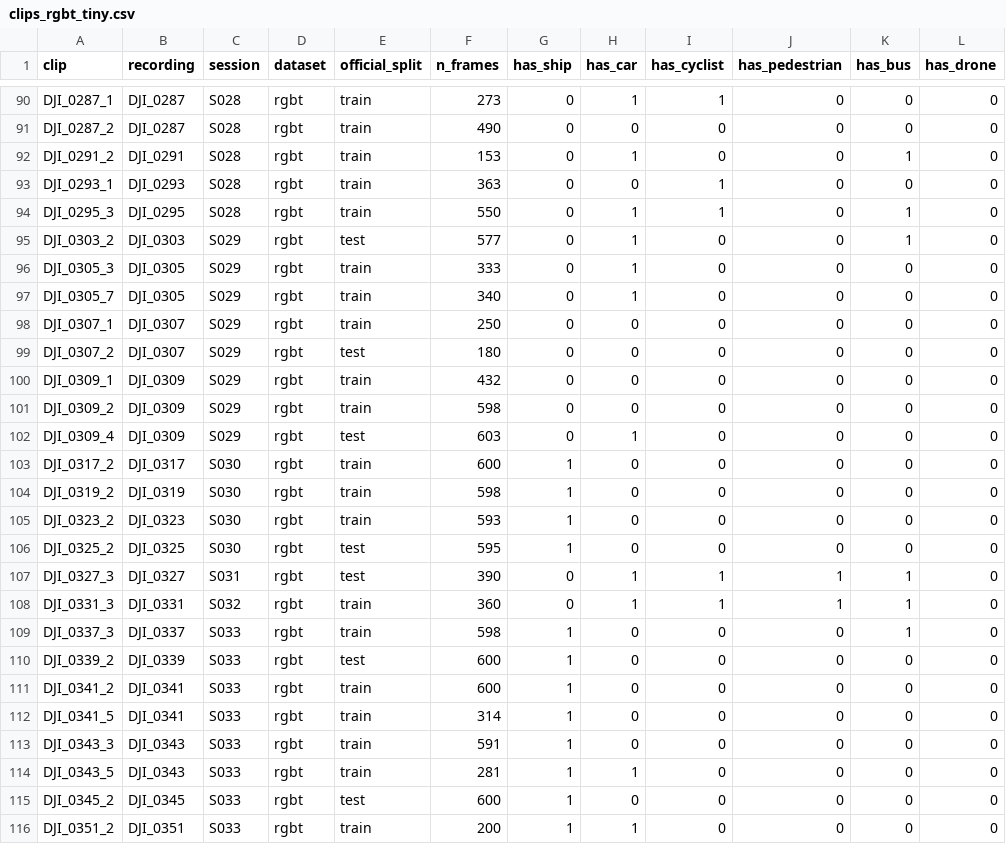
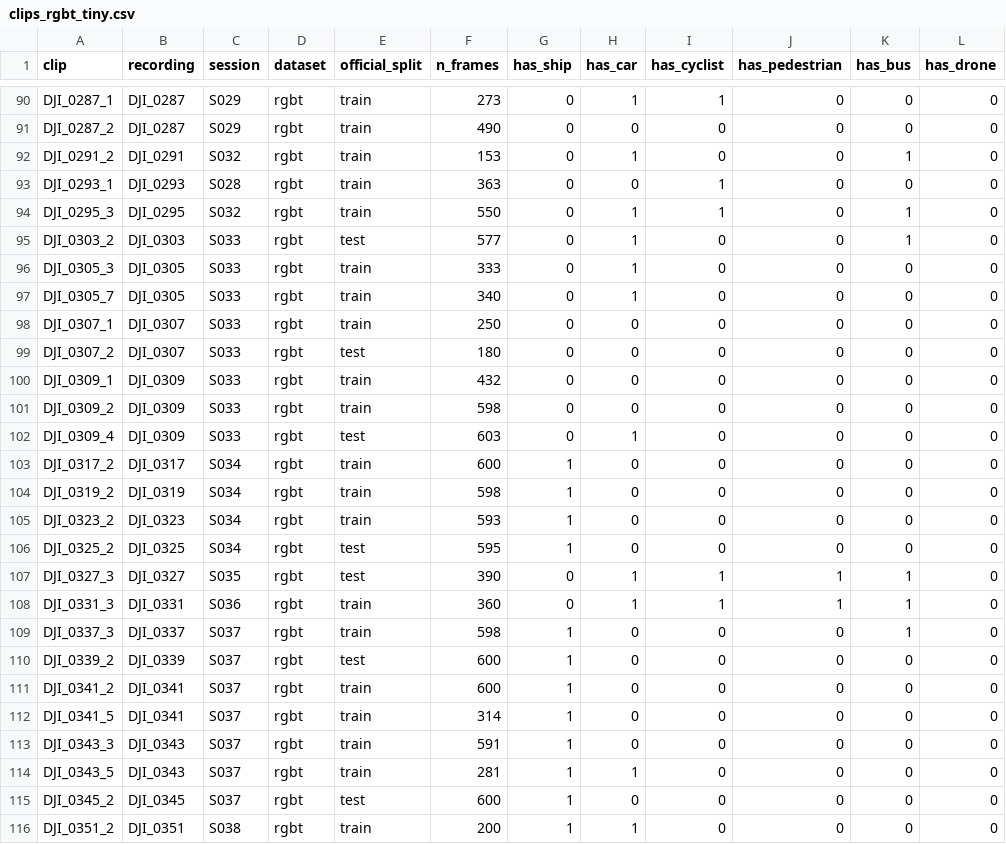
Before and after one commit to JaTaQue/EMBML_RGBIR, a CSV file: Metadata/clips_rgbt_tiny.csv, drawn as a sheet; only a part is shown, gaps mark what is left out; the diff covers the shown part only; the diff names each change by its address in the sheet, - before the commit and + after, or states it on an @@ line.

Commit message:
Metadata: sessions for both datasets (39 + 37), new session IDs in the clips table, readme matches

```diff
--- a/Metadata/clips_rgbt_tiny.csv
+++ b/Metadata/clips_rgbt_tiny.csv
-C90:C91 (session): S028
+C90:C91 (session): S029
-C92 (session): S028
+C92 (session): S032
-C94 (session): S028
+C94 (session): S032
-C95:C102 (session): S029
+C95:C102 (session): S033
-C103:C106 (session): S030
+C103:C106 (session): S034
-C107 (session): S031
+C107 (session): S035
-C108 (session): S032
+C108 (session): S036
-C109:C115 (session): S033
+C109:C115 (session): S037
-C116 (session): S033
+C116 (session): S038
```
Also changed, not shown: 81 edited cells elsewhere in this file, 2 other files.
